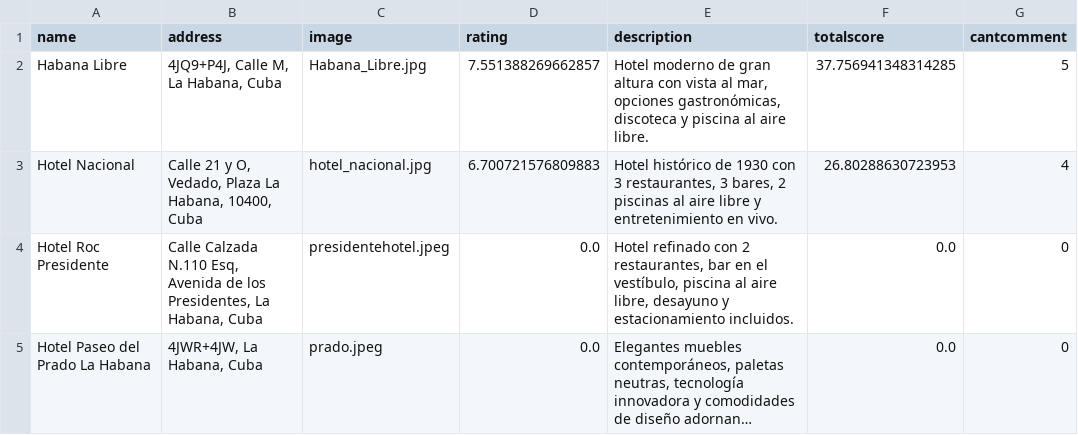
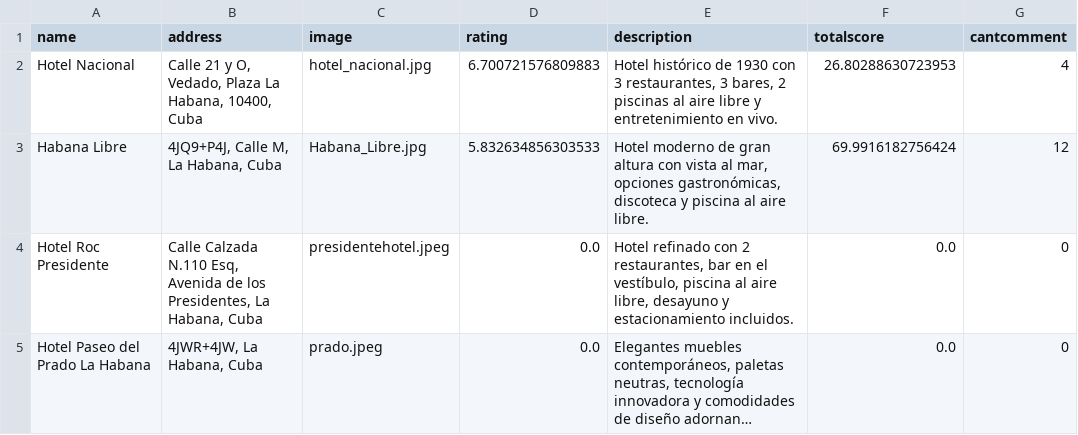
Before and after one commit to Matcom-Projects/Hotel-Recommendation-System, a CSV file: src/Datasets/hotels.csv, drawn as a sheet; long unchanged cells end in …; removed rows and columns are numbered as before the commit, all else as after; the diff names each change by its address in the sheet, - before the commit and + after, or states it on an @@ line.

```diff
--- a/src/Datasets/hotels.csv
+++ b/src/Datasets/hotels.csv
-row 2: Habana Libre | 4JQ9+P4J, Calle M, La Habana, Cuba | Habana_Libre.jpg | 7.551388269662857 | Hotel moderno de gran altura con vista al mar, opciones gastronómicas, discoteca y piscina al aire libre. | 37.756941348314285 | 5
+row 3: Habana Libre | 4JQ9+P4J, Calle M, La Habana, Cuba | Habana_Libre.jpg | 5.832634856303533 | Hotel moderno de gran altura con vista al mar, opciones gastronómicas, discoteca y piscina al aire libre. | 69.9916182756424 | 12
```
Also changed, not shown: src/Datasets/comments.csv, 1 other file.
